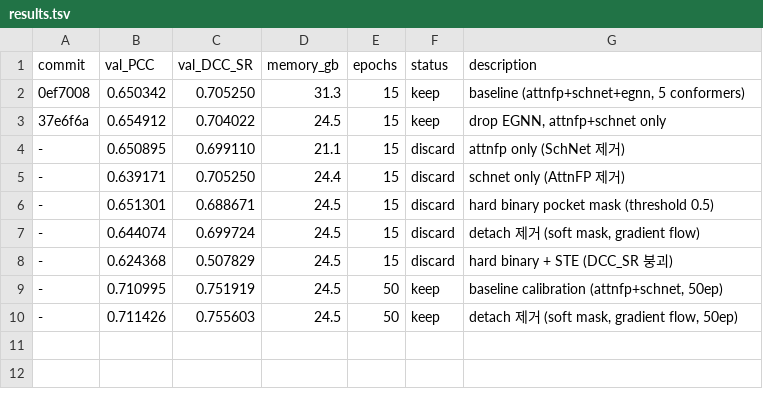
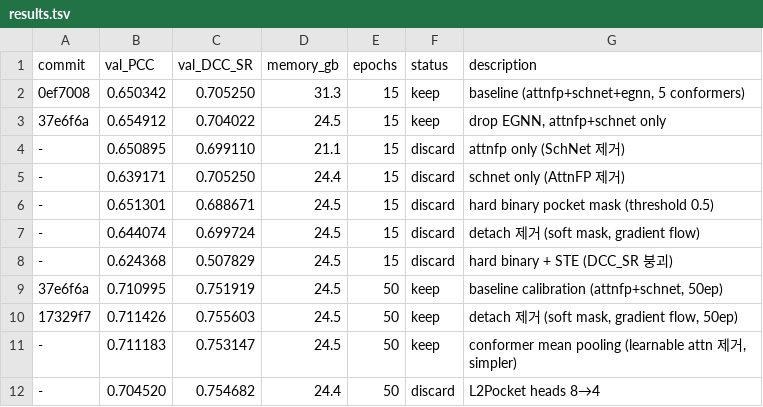
Before and after one commit to KU-MedAI/InSiteDTA, a TSV file: src/exp_improve/01_improve_architecture/autoresearch/results.tsv, drawn as a sheet.

```diff
--- a/src/exp_improve/01_improve_architecture/autoresearch/results.tsv
+++ b/src/exp_improve/01_improve_architecture/autoresearch/results.tsv
@@ -8,3 +8,5 @@ commit	val_PCC	val_DCC_SR	memory_gb	epochs	status	description
 -	0.624368	0.507829	24.5	15	discard	hard binary + STE (DCC_SR 붕괴)
--	0.710995	0.751919	24.5	50	keep	baseline calibration (attnfp+schnet, 50ep)
--	0.711426	0.755603	24.5	50	keep	detach 제거 (soft mask, gradient flow, 50ep)
+37e6f6a	0.710995	0.751919	24.5	50	keep	baseline calibration (attnfp+schnet, 50ep)
+17329f7	0.711426	0.755603	24.5	50	keep	detach 제거 (soft mask, gradient flow, 50ep)
+-	0.711183	0.753147	24.5	50	keep	conformer mean pooling (learnable attn 제거, simpler)
+-	0.704520	0.754682	24.4	50	discard	L2Pocket heads 8→4
```
Also changed, not shown: 1 other file.
